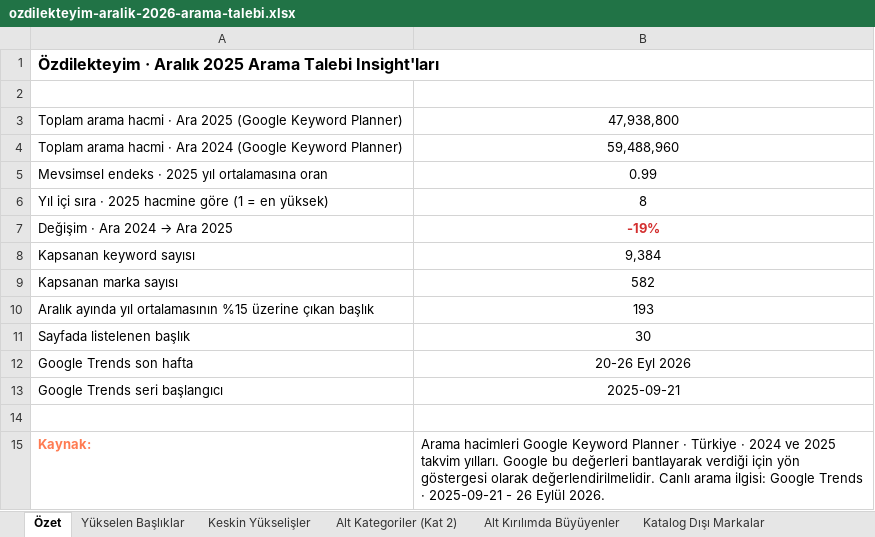
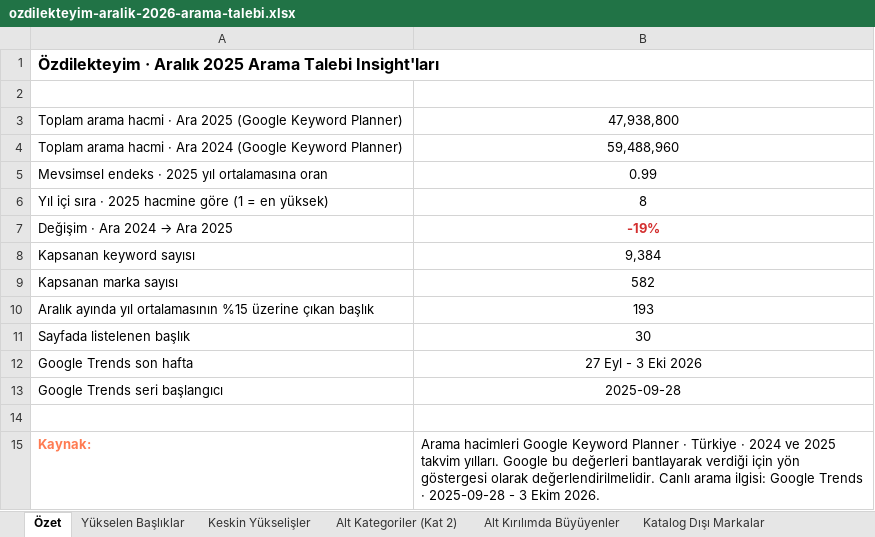
Before and after one commit to erdogan1ozdemir/ozdilek-sezon-ozeti-eyl-2026, an Excel workbook: aralik/ozdilekteyim-aralik-2026-arama-talebi.xlsx, sheet Özet, drawn as a sheet; values as stored, in another font and other column widths than the file's, no borders; the diff names each change by its address in the sheet, - before the commit and + after, or states it on an @@ line.

```diff
--- a/aralik/ozdilekteyim-aralik-2026-arama-talebi.xlsx (sheet Özet)
+++ b/aralik/ozdilekteyim-aralik-2026-arama-talebi.xlsx (sheet Özet)
-B12: 20-26 Eyl 2026
+B12: 27 Eyl - 3 Eki 2026
-B13: 2025-09-21
+B13: 2025-09-28
-B15: …Trends · 2025-09-21 - 26 Eylül 2026.
+B15: …Trends · 2025-09-28 - 3 Ekim 2026.
```
Also changed, not shown: sheet Trends Haftalık Seri, sheet Yükselen Başlıklar, agustos/ozdilekteyim-agustos-2026-arama-talebi.xlsx, ekim/ozdilekteyim-ekim-2026-arama-talebi.xlsx, 13 other files.
